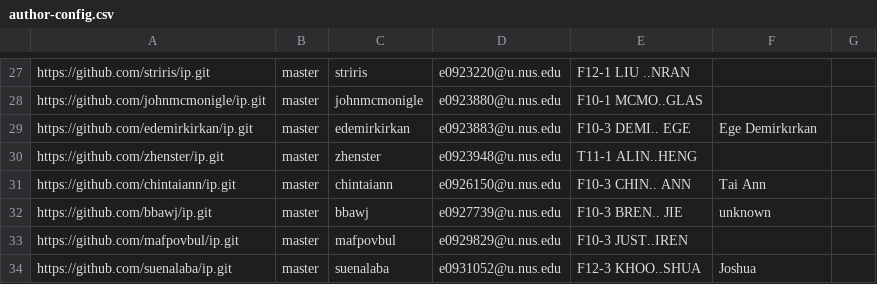
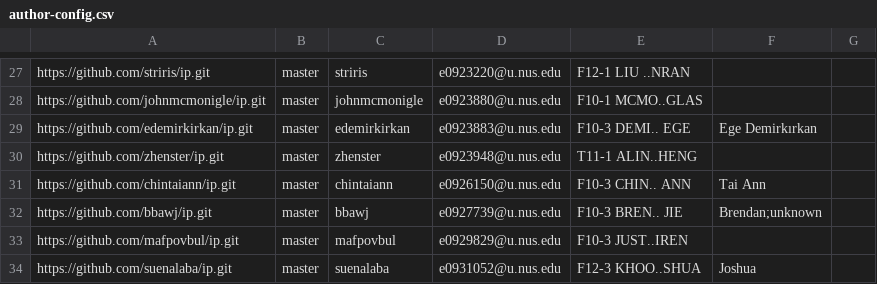
Before and after one commit to nus-cs2113-AY2122S2/ip-dashboard, a CSV file: configs/author-config.csv, drawn as a sheet; only a part is shown, gaps mark what is left out.

Commit message:
Update configs

```diff
--- a/configs/author-config.csv
+++ b/configs/author-config.csv
@@ -31,3 +31,3 @@ https://github.com/zhenster/ip.git,master,zhenster,e0923948@u.nus.edu,T11-1 ALIN
 https://github.com/chintaiann/ip.git,master,chintaiann,e0926150@u.nus.edu,F10-3 CHIN.. ANN,Tai Ann,
-https://github.com/bbawj/ip.git,master,bbawj,e0927739@u.nus.edu,F10-3 BREN.. JIE,unknown,
+https://github.com/bbawj/ip.git,master,bbawj,e0927739@u.nus.edu,F10-3 BREN.. JIE,Brendan;unknown,
 https://github.com/mafpovbul/ip.git,master,mafpovbul,e0929829@u.nus.edu,F10-3 JUST..IREN,,
```
